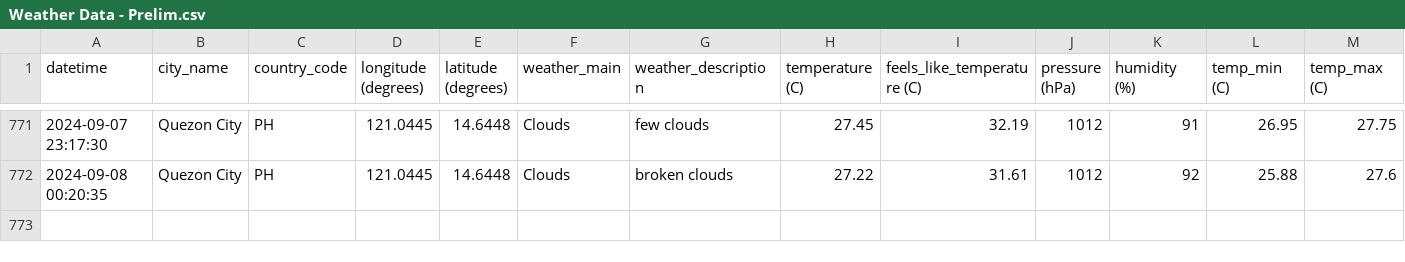
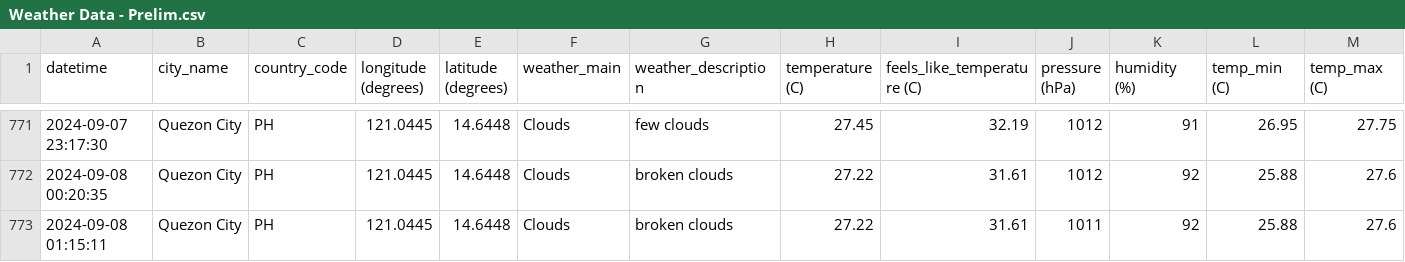
Before and after one commit to marksm88/weather-data, a CSV file: Weather Data - Prelim.csv, drawn as a sheet; only a part is shown, gaps mark what is left out; rows hold the shown columns only; the diff names each change by its address in the sheet, - before the commit and + after, or states it on an @@ line.

```diff
--- a/Weather Data - Prelim.csv
+++ b/Weather Data - Prelim.csv
+row 773: 2024-09-08 01:15:11 | Quezon City | PH | 121.0445 | 14.6448 | Clouds | broken clouds | 27.22 | 31.61 | 1011 | 92 | 25.88 | 27.6
```
Also changed, not shown: Weather Data - Current.csv.
